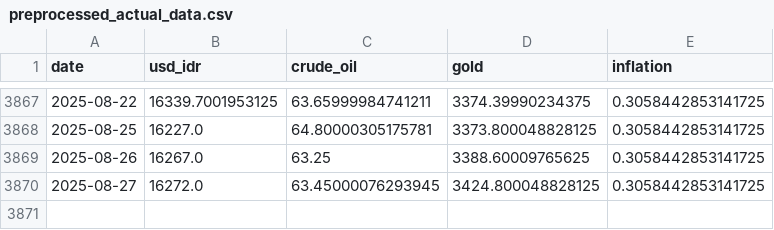
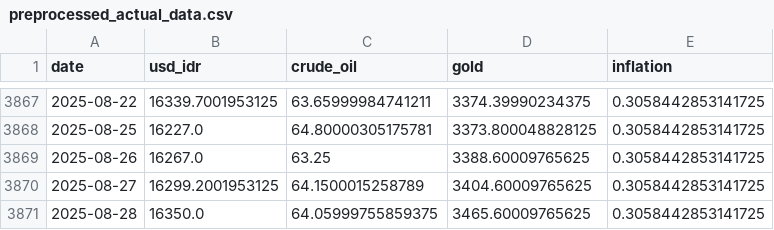
Before and after one commit to Sevinee/usd-idr-dashboard-prediction, a CSV file: preprocessed_actual_data.csv, drawn as a sheet; only a part is shown, gaps mark what is left out.

```diff
--- a/preprocessed_actual_data.csv
+++ b/preprocessed_actual_data.csv
@@ -3869,2 +3869,3 @@ date,usd_idr,crude_oil,gold,inflation
 2025-08-26,16267.0,63.25,3388.60009765625,0.3058442853141725
-2025-08-27,16272.0,63.45000076293945,3424.800048828125,0.3058442853141725
+2025-08-27,16299.2001953125,64.1500015258789,3404.60009765625,0.3058442853141725
+2025-08-28,16350.0,64.05999755859375,3465.60009765625,0.3058442853141725
```
Also changed, not shown: usd_idr_actual.csv, usd_idr_pred_latest.csv, 1 other file.
